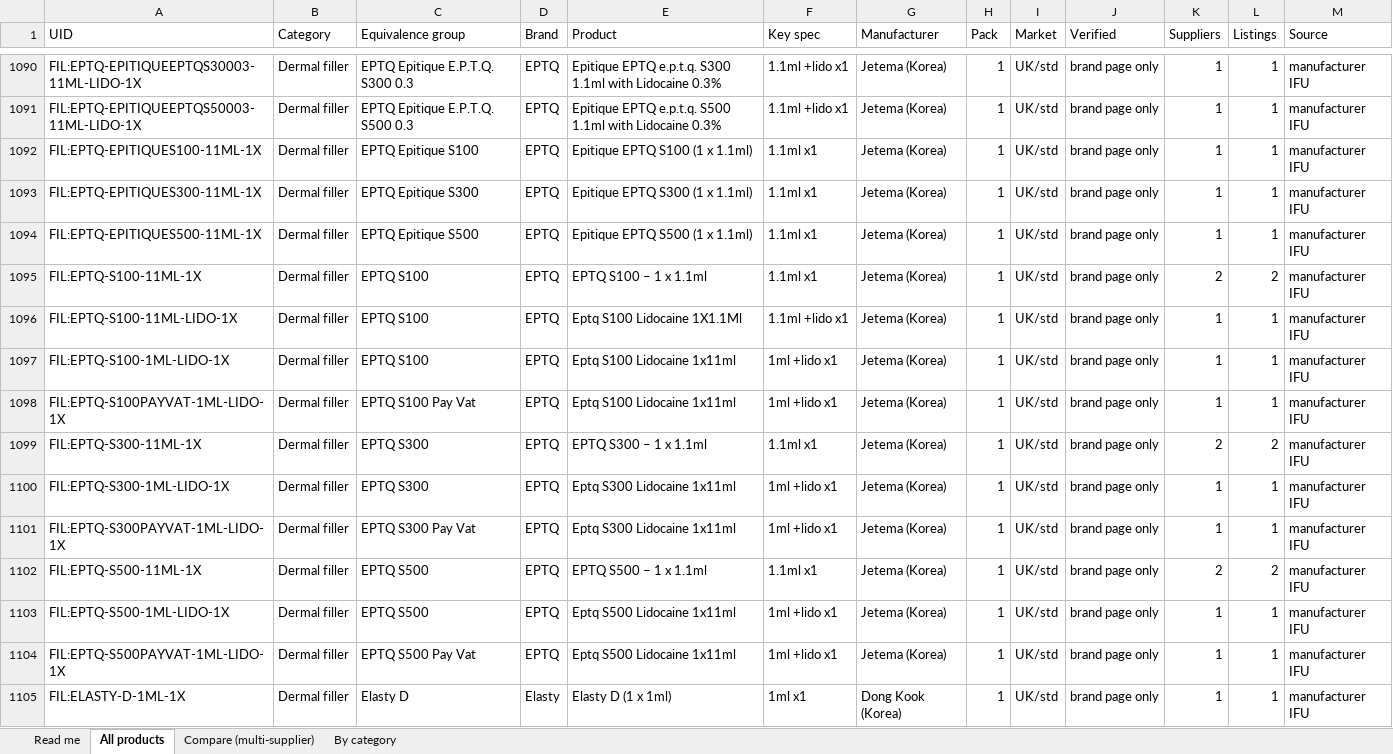
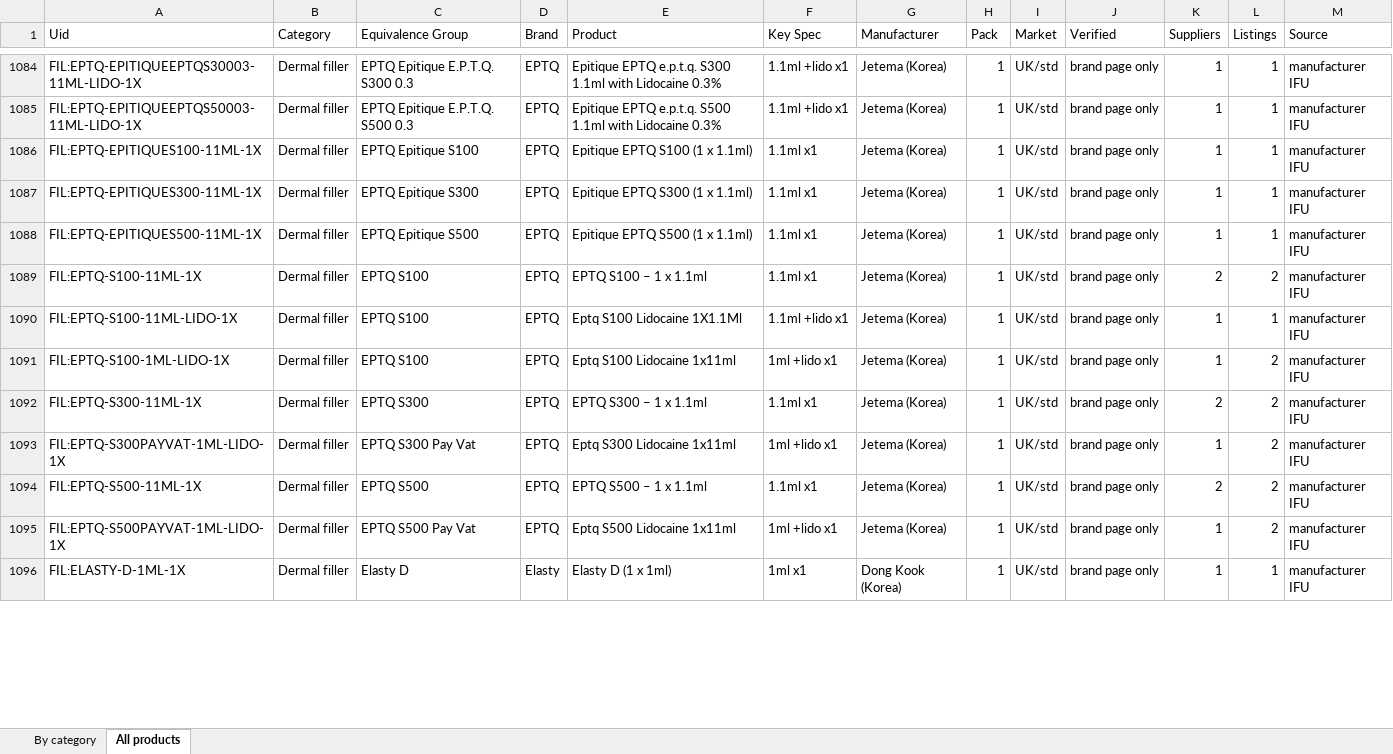
Before and after one commit to asghariresearcher1918-cyber/product-matching, an Excel workbook: output/master_catalogue.xlsx, sheet All products, drawn as a sheet; only a part is shown, gaps mark what is left out; values as stored, in another font and other column widths than the file's, no cell formats; removed rows and columns are numbered as before the commit, all else as after; the diff covers the shown part only; the diff names each change by its address in the sheet, - before the commit and + after, or states it on an @@ line.

```diff
--- a/output/master_catalogue.xlsx (sheet All products)
+++ b/output/master_catalogue.xlsx (sheet All products)
-sheet tab: Read me
-sheet tab: Compare (multi-supplier)
@@ sheet tab order changed: By category | All products @@
-A1: UID
+A1: Uid
-C1: Equivalence group
+C1: Equivalence Group
-F1: Key spec
+F1: Key Spec
-L1091 (Listings): 1
+L1091 (Listings): 2
-row 1098: FIL:EPTQ-S100PAYVAT-1ML-LIDO-1X | Dermal filler | EPTQ S100 Pay Vat | EPTQ | Eptq S100 Lidocaine 1x11ml | 1ml +lido x1 | Jetema (Korea) | 1 | UK/std | brand page only | 1 | 1 | manufacturer IFU
-row 1100: FIL:EPTQ-S300-1ML-LIDO-1X | Dermal filler | EPTQ S300 | EPTQ | Eptq S300 Lidocaine 1x11ml | 1ml +lido x1 | Jetema (Korea) | 1 | UK/std | brand page only | 1 | 1 | manufacturer IFU
-L1093 (Listings): 1
+L1093 (Listings): 2
-row 1103: FIL:EPTQ-S500-1ML-LIDO-1X | Dermal filler | EPTQ S500 | EPTQ | Eptq S500 Lidocaine 1x11ml | 1ml +lido x1 | Jetema (Korea) | 1 | UK/std | brand page only | 1 | 1 | manufacturer IFU
-L1095 (Listings): 1
+L1095 (Listings): 2
```
Also changed, not shown: 44 removed rows and 61 edited cells elsewhere in this sheet, sheet By category, cell formats.
